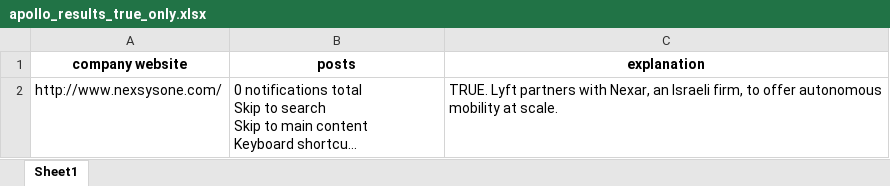
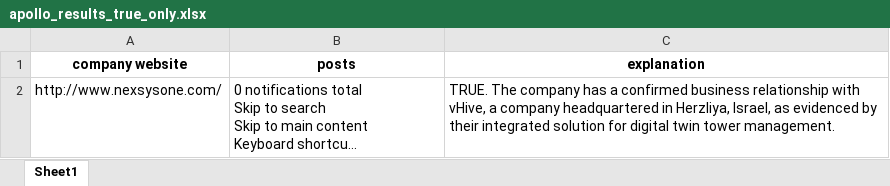
Before and after one commit to pickino/email-crafting-system, an Excel workbook: apollo_results_true_only.xlsx, sheet Sheet1, drawn as a sheet; long unchanged cells end in …; values as stored, in another font and other column widths than the file's, no borders; the diff names each change by its address in the sheet, - before the commit and + after, or states it on an @@ line.

```diff
--- a/apollo_results_true_only.xlsx (sheet Sheet1)
+++ b/apollo_results_true_only.xlsx (sheet Sheet1)
-C2 (explanation): TRUE. Lyft partners with Nexar, an Israeli firm, to offer autonomous mobility at scale.
+C2 (explanation): TRUE. The company has a confirmed business relationship with vHive, a company headquartered in Herzliya, Israel, as evidenced by their integrated solution for digital twin tower management.
```
Also changed, not shown: apollo_filtered_emails_output.xlsx, 5 other files.
